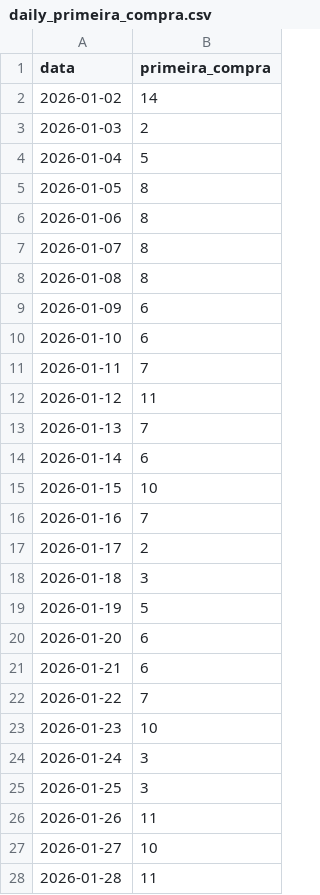
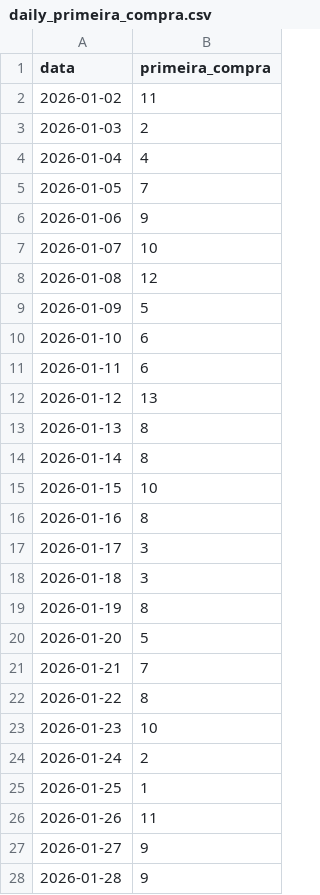
Before and after one commit to davidaraujo-alt/resellers-grid, a CSV file: daily_primeira_compra.csv, drawn as a sheet; only a part is shown; the diff covers the shown part only.

```diff
--- a/daily_primeira_compra.csv
+++ b/daily_primeira_compra.csv
@@ -1,28 +1,28 @@
 data,primeira_compra
-2026-01-02,14
+2026-01-02,11
 2026-01-03,2
-2026-01-04,5
-2026-01-05,8
-2026-01-06,8
-2026-01-07,8
-2026-01-08,8
-2026-01-09,6
+2026-01-04,4
+2026-01-05,7
+2026-01-06,9
+2026-01-07,10
+2026-01-08,12
+2026-01-09,5
 2026-01-10,6
-2026-01-11,7
-2026-01-12,11
-2026-01-13,7
-2026-01-14,6
+2026-01-11,6
+2026-01-12,13
+2026-01-13,8
+2026-01-14,8
 2026-01-15,10
-2026-01-16,7
-2026-01-17,2
+2026-01-16,8
+2026-01-17,3
 2026-01-18,3
-2026-01-19,5
-2026-01-20,6
-2026-01-21,6
-2026-01-22,7
+2026-01-19,8
+2026-01-20,5
+2026-01-21,7
+2026-01-22,8
 2026-01-23,10
-2026-01-24,3
-2026-01-25,3
+2026-01-24,2
+2026-01-25,1
 2026-01-26,11
-2026-01-27,10
-2026-01-28,11
+2026-01-27,9
+2026-01-28,9
```
Also changed, not shown: 2 added rows and 63 edited cells elsewhere in this file, daily_leads.csv, 2 other files.
